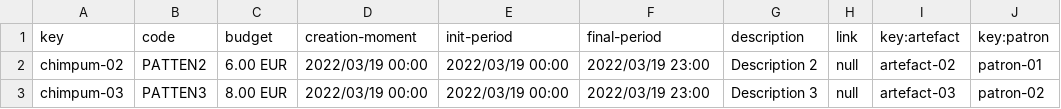
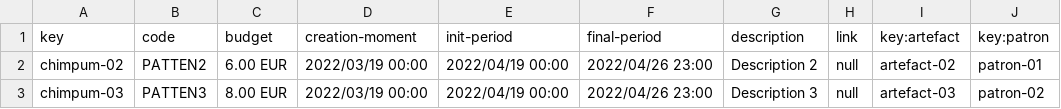
Before and after one commit to alvuberui/maintenance-acme-toolkits, a CSV file: src/main/webapp/WEB-INF/resources/sample-data/chimpum.csv, drawn as a sheet.

```diff
--- a/src/main/webapp/WEB-INF/resources/sample-data/chimpum.csv
+++ b/src/main/webapp/WEB-INF/resources/sample-data/chimpum.csv
@@ -1,3 +1,3 @@
 key,code,budget,creation-moment,init-period,final-period,description,link,key:artefact,key:patron
-chimpum-02,PATTEN2,6.00 EUR,2022/03/19 00:00,2022/03/19 00:00,2022/03/19 23:00,Description 2,null,artefact-02,patron-01
-chimpum-03,PATTEN3,8.00 EUR,2022/03/19 00:00,2022/03/19 00:00,2022/03/19 23:00,Description 3,null,artefact-03,patron-02
+chimpum-02,PATTEN2,6.00 EUR,2022/03/19 00:00,2022/04/19 00:00,2022/04/26 23:00,Description 2,null,artefact-02,patron-01
+chimpum-03,PATTEN3,8.00 EUR,2022/03/19 00:00,2022/04/19 00:00,2022/04/26 23:00,Description 3,null,artefact-03,patron-02
```
Also changed, not shown: 6 other files.
